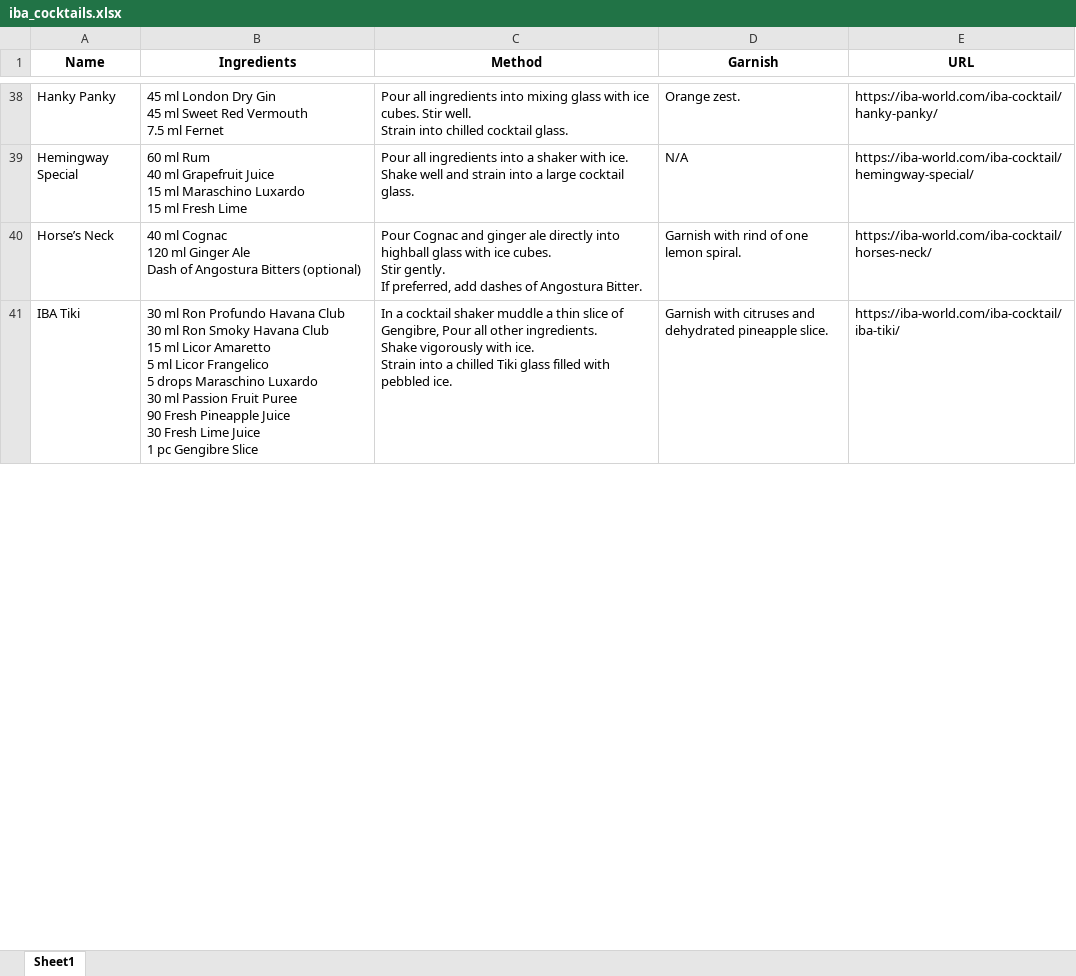
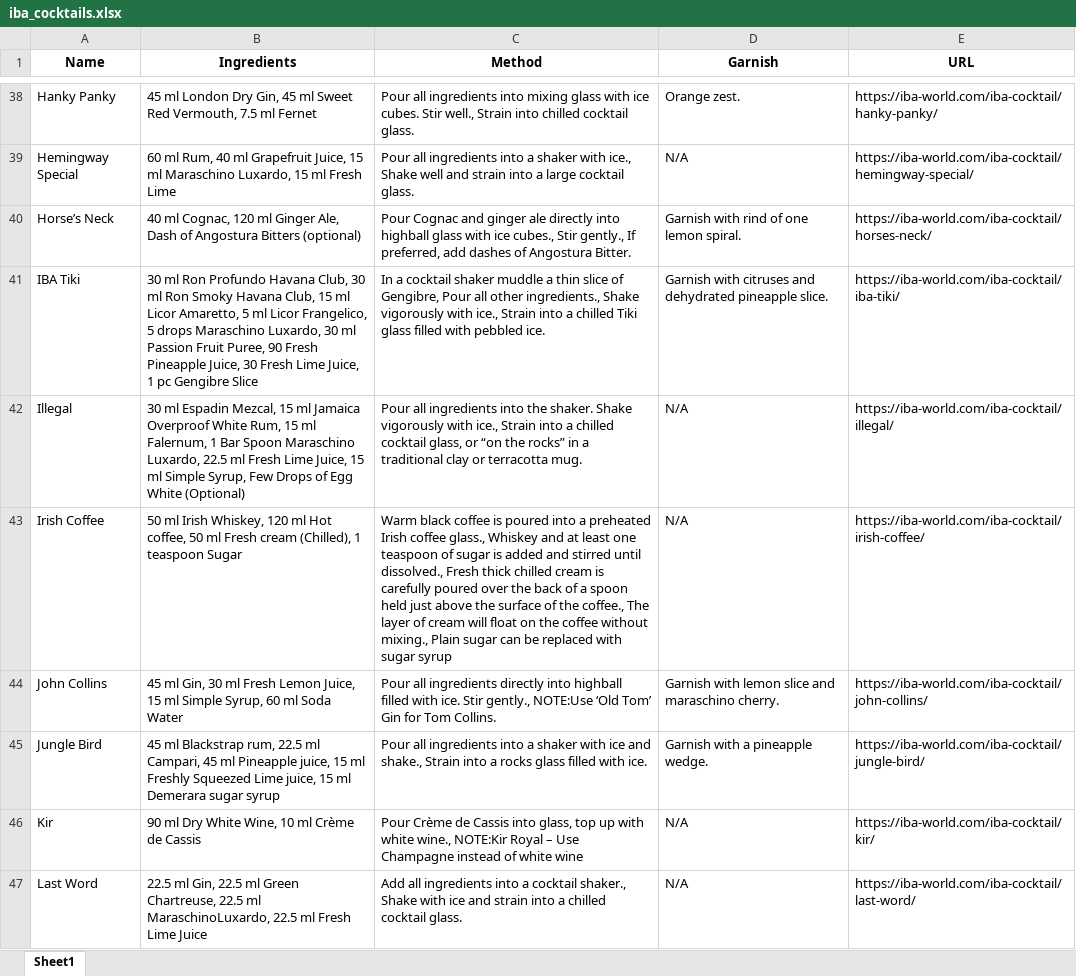
Before and after one commit to oznuroznur/cocktail-scraper, an Excel workbook: iba_cocktails.xlsx, sheet Sheet1, drawn as a sheet; only a part is shown, gaps mark what is left out; values as stored, in another font and other column widths than the file's, no borders; ↵ is a line break in a cell; the diff covers the shown part only; the diff names each change by its address in the sheet, - before the commit and + after, or states it on an @@ line.

```diff
--- a/iba_cocktails.xlsx (sheet Sheet1)
+++ b/iba_cocktails.xlsx (sheet Sheet1)
-B38 (Ingredients): …London Dry Gin ↵ 45 ml Sweet Red Vermouth ↵ 7.5 ml…
+B38 (Ingredients): …London Dry Gin, 45 ml Sweet Red Vermouth, 7.5 ml…
-C38 (Method): …cubes. Stir well. ↵ Strain into…
+C38 (Method): …cubes. Stir well., Strain into…
-B39 (Ingredients): 60 ml Rum ↵ 40 ml Grapefruit Juice ↵ 15 ml Maraschino Luxardo ↵ 15 ml…
+B39 (Ingredients): 60 ml Rum, 40 ml Grapefruit Juice, 15 ml Maraschino Luxardo, 15 ml…
-C39 (Method): …shaker with ice. ↵ Shake well…
+C39 (Method): …shaker with ice., Shake well…
-B40 (Ingredients): 40 ml Cognac ↵ 120 ml Ginger Ale ↵ Dash of…
+B40 (Ingredients): 40 ml Cognac, 120 ml Ginger Ale, Dash of…
-C40 (Method): …with ice cubes. ↵ Stir gently. ↵ If preferred,…
+C40 (Method): …with ice cubes., Stir gently., If preferred,…
-B41 (Ingredients): …Profundo Havana Club ↵ 30 ml Ron Smoky Havana Club ↵ 15 ml Licor Amaretto ↵ 5 ml Licor Frangelico ↵ 5 drops Maraschino Luxardo ↵ 30 ml Passion Fruit Puree ↵ 90 Fresh Pineapple Juice ↵ 30 Fresh Lime Juice ↵ 1 pc…
+B41 (Ingredients): …Profundo Havana Club, 30 ml Ron Smoky Havana Club, 15 ml Licor Amaretto, 5 ml Licor Frangelico, 5 drops Maraschino Luxardo, 30 ml Passion Fruit Puree, 90 Fresh Pineapple Juice, 30 Fresh Lime Juice, 1 pc…
-C41 (Method): …all other ingredients. ↵ Shake vigorously with ice. ↵ Strain into…
+C41 (Method): …all other ingredients., Shake vigorously with ice., Strain into…
+row 42: Illegal | 30 ml Espadin Mezcal, 15 ml Jamaica Overproof White Rum, 15 ml Falernum, 1 Bar Spoon Maraschino Luxardo, 22.5 ml Fresh Lime Juice, 15 ml Simple Syrup, Few Drops of Egg White (Optional) | Pour all ingredients into the shaker. Shake vigorously with ice., Strain into a chilled cocktail glass, or “on the rocks” in a traditional clay or terracotta mug. | N/A | https://iba-world.com/iba-cocktail/illegal/
+row 43: Irish Coffee | 50 ml Irish Whiskey, 120 ml Hot coffee, 50 ml Fresh cream (Chilled), 1 teaspoon Sugar | Warm black coffee is poured into a preheated Irish coffee glass., Whiskey and at least one teaspoon of sugar is added and stirred until dissolved., Fresh thick chilled cream is carefully poured over the back of a spoon held just above the surface of the coffee., The layer of cream will float on the coffee without mixing., Plain sugar can be replaced with sugar syrup | N/A | https://iba-world.com/iba-cocktail/irish-coffee/
+row 44: John Collins | 45 ml Gin, 30 ml Fresh Lemon Juice, 15 ml Simple Syrup, 60 ml Soda Water | Pour all ingredients directly into highball filled with ice. Stir gently., NOTE:Use ‘Old Tom’ Gin for Tom Collins. | Garnish with lemon slice and maraschino cherry. | https://iba-world.com/iba-cocktail/john-collins/
+row 45: Jungle Bird | 45 ml Blackstrap rum, 22.5 ml Campari, 45 ml Pineapple juice, 15 ml Freshly Squeezed Lime juice, 15 ml Demerara sugar syrup | Pour all ingredients into a shaker with ice and shake., Strain into a rocks glass filled with ice. | Garnish with a pineapple wedge. | https://iba-world.com/iba-cocktail/jungle-bird/
+row 46: Kir | 90 ml Dry White Wine, 10 ml Crème de Cassis | Pour Crème de Cassis into glass, top up with white wine., NOTE:Kir Royal – Use Champagne instead of white wine | N/A | https://iba-world.com/iba-cocktail/kir/
+row 47: Last Word | 22.5 ml Gin, 22.5 ml Green Chartreuse, 22.5 ml MaraschinoLuxardo, 22.5 ml Fresh Lime Juice | Add all ingredients into a cocktail shaker., Shake with ice and strain into a chilled cocktail glass. | N/A | https://iba-world.com/iba-cocktail/last-word/
```
Also changed, not shown: 34 added rows and 100 edited cells elsewhere in this sheet, 2 other files.
